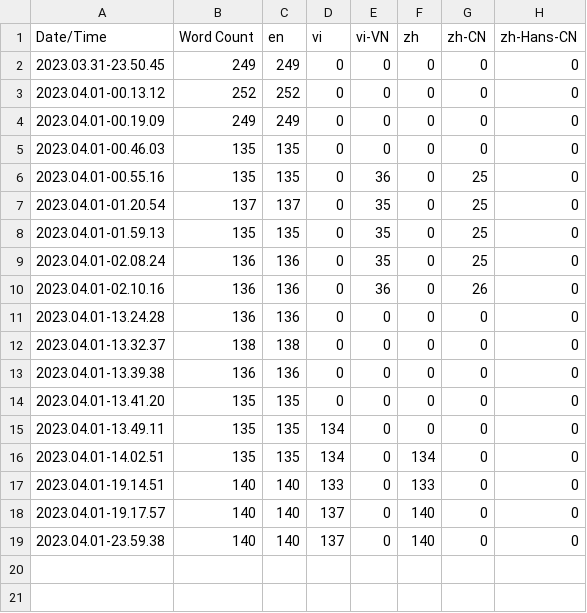
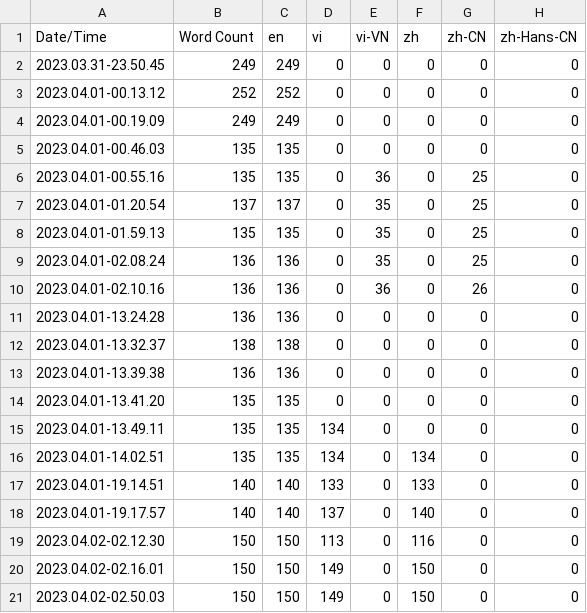
Before and after one commit to leetdvn/Academy, a CSV file: Content/Localization/Game/Game.csv, drawn as a sheet; removed rows and columns are numbered as before the commit, all else as after; the diff names each change by its address in the sheet, - before the commit and + after, or states it on an @@ line.

```diff
--- a/Content/Localization/Game/Game.csv
+++ b/Content/Localization/Game/Game.csv
-row 19: 2023.04.01-23.59.38 | 140 | 140 | 137 | 0 | 140 | 0 | 0
+row 19: 2023.04.02-02.12.30 | 150 | 150 | 113 | 0 | 116 | 0 | 0
+row 20: 2023.04.02-02.16.01 | 150 | 150 | 149 | 0 | 150 | 0 | 0
+row 21: 2023.04.02-02.50.03 | 150 | 150 | 149 | 0 | 150 | 0 | 0
```
Also changed, not shown: Content/Localization/Game/en/GameDialogue.csv, Content/Localization/Game/vi/GameDialogue.csv, 46 other files.
